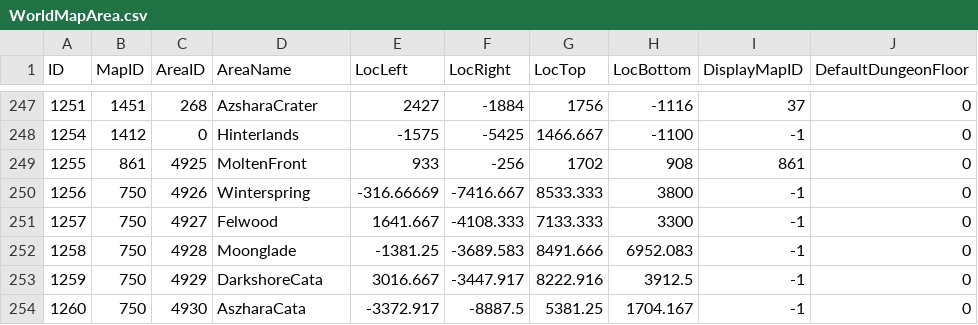
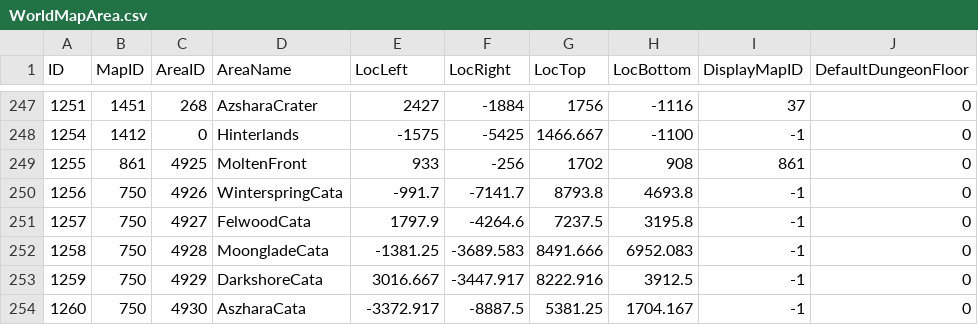
Before and after one commit to darkmord1991/DarkChaos-255, a CSV file: Custom/CSV DBC/WorldMapArea.csv, drawn as a sheet; only a part is shown, gaps mark what is left out; the diff names each change by its address in the sheet, - before the commit and + after, or states it on an @@ line.

Commit message:
feat(DB/WorldMap): Update WorldMapArea and WorldMapOverlay data - Renamed areas for Winterspring, Felwood, and Moonglade - Removed outdated overlay entries and added new ones - Implemented outbound throttle for addon messages in DCAddonProtocol - Added AntiDOS policies for custom opcodes to prevent flooding

```diff
--- a/Custom/CSV DBC/WorldMapArea.csv
+++ b/Custom/CSV DBC/WorldMapArea.csv
-D250 (AreaName): Winterspring
+D250 (AreaName): WinterspringCata
-E250 (LocLeft): -316.66669
+E250 (LocLeft): -991.7
-F250 (LocRight): -7416.667
+F250 (LocRight): -7141.7
-G250 (LocTop): 8533.333
+G250 (LocTop): 8793.8
-H250 (LocBottom): 3800
+H250 (LocBottom): 4693.8
-D251 (AreaName): Felwood
+D251 (AreaName): FelwoodCata
-E251 (LocLeft): 1641.667
+E251 (LocLeft): 1797.9
-F251 (LocRight): -4108.333
+F251 (LocRight): -4264.6
-G251 (LocTop): 7133.333
+G251 (LocTop): 7237.5
-H251 (LocBottom): 3300
+H251 (LocBottom): 3195.8
-D252 (AreaName): Moonglade
+D252 (AreaName): MoongladeCata
```
Also changed, not shown: 6 other files.
